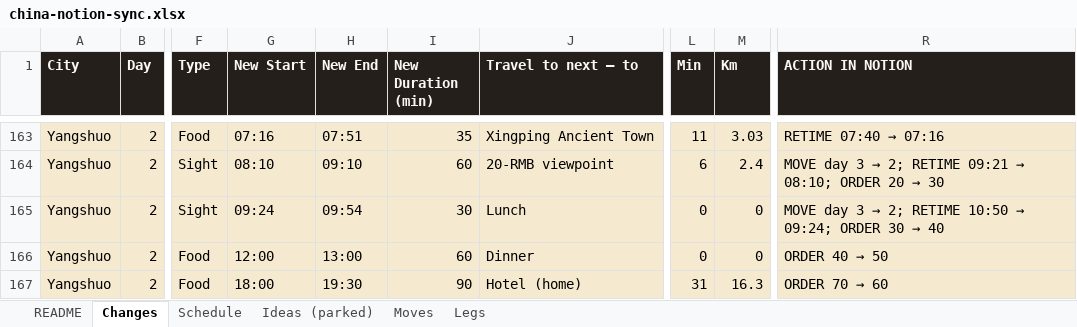
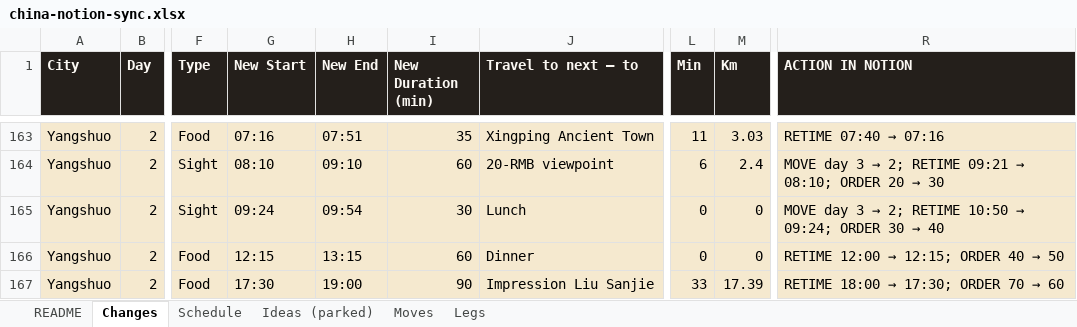
Before and after one commit to Lexiz/china-itinerary-analysis, an Excel workbook: china-notion-sync.xlsx, sheet Changes, drawn as a sheet; only a part is shown, gaps mark what is left out; values as stored, in another font and other column widths than the file's, no borders; the diff covers the shown part only; the diff names each change by its address in the sheet, - before the commit and + after, or states it on an @@ line.

```diff
--- a/china-notion-sync.xlsx (sheet Changes)
+++ b/china-notion-sync.xlsx (sheet Changes)
-G166 (New Start): 12:00
+G166 (New Start): 12:15
-H166 (New End): 13:00
+H166 (New End): 13:15
@@ R166 (ACTION IN NOTION): ORDER 40 → 50 → RETIME 12:00 → 12:15; ORDER 40 → 50 @@
-G167 (New Start): 18:00
+G167 (New Start): 17:30
-H167 (New End): 19:30
+H167 (New End): 19:00
-J167 (Travel to next — to): Hotel (home)
+J167 (Travel to next — to): Impression Liu Sanjie
-L167 (Min): 31
+L167 (Min): 33
-M167 (Km): 16.3
+M167 (Km): 17.39
@@ R167 (ACTION IN NOTION): ORDER 70 → 60 → RETIME 18:00 → 17:30; ORDER 70 → 60 @@
```
Also changed, not shown: 1 added row, 1 removed row and 6 edited cells elsewhere in this sheet, sheet Schedule, sheet Legs, sheet Moves, 5 other files.
